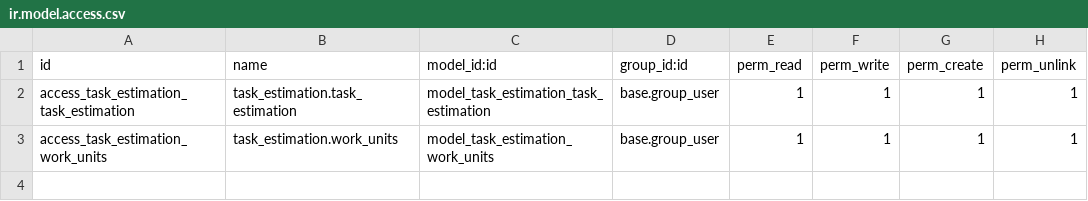
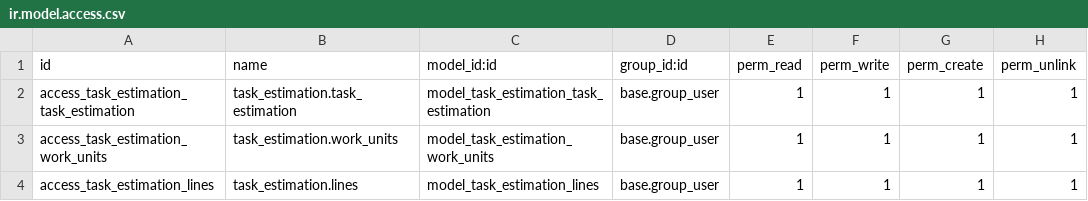
Before and after one commit to 42LOC/estimator, a CSV file: security/ir.model.access.csv, drawn as a sheet; the diff names each change by its address in the sheet, - before the commit and + after, or states it on an @@ line.

Commit message:
Models relationship definition

```diff
--- a/security/ir.model.access.csv
+++ b/security/ir.model.access.csv
+row 4: access_task_estimation_lines | task_estimation.lines | model_task_estimation_lines | base.group_user | 1 | 1 | 1 | 1
```
Also changed, not shown: 6 other files.
